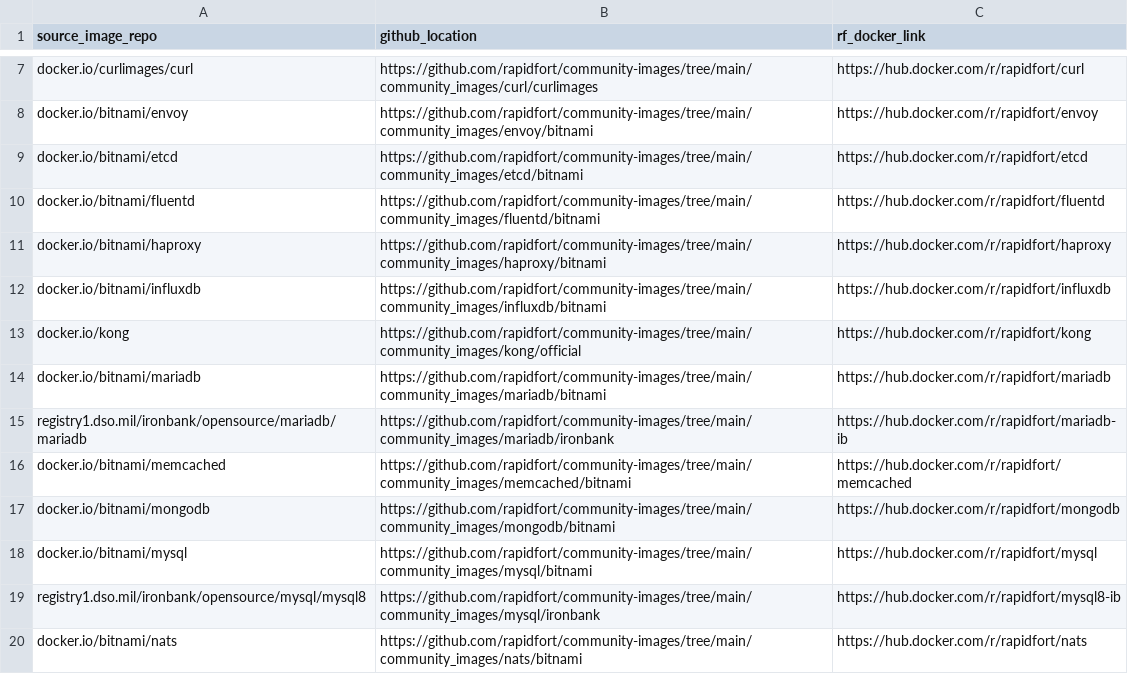
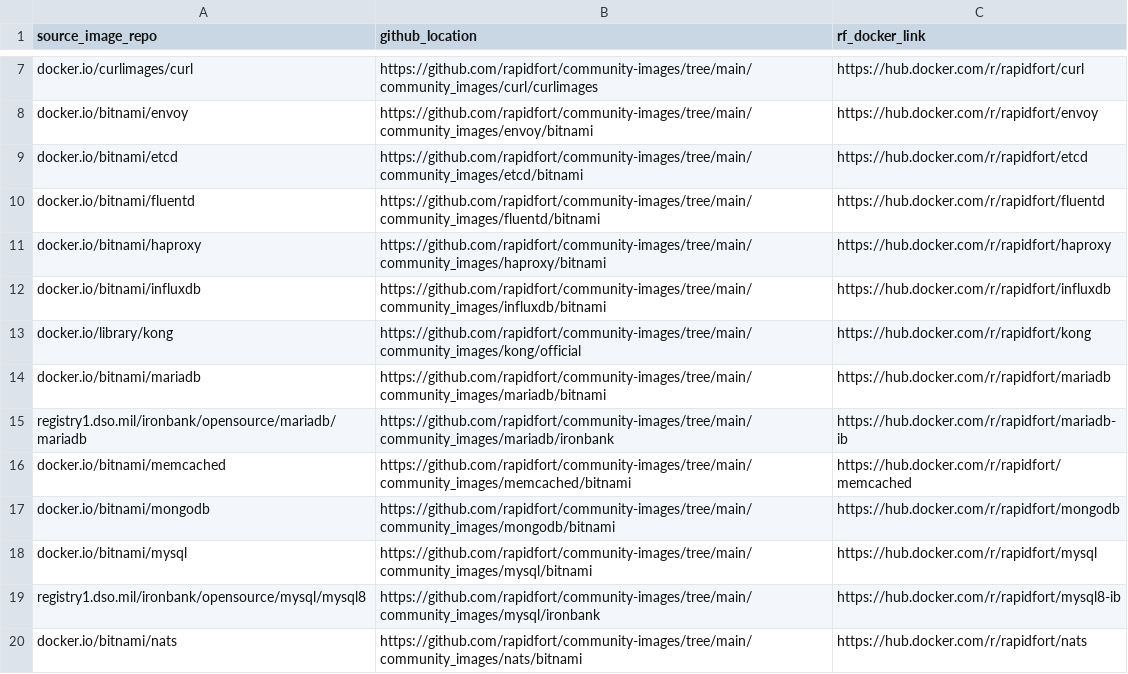
Before and after one commit to SaarthakMarkandey/community-images, a CSV file: frontrow.csv, drawn as a sheet; only a part is shown, gaps mark what is left out.

Commit message:
fix kong links

```diff
--- a/frontrow.csv
+++ b/frontrow.csv
@@ -12,3 +12,3 @@ docker.io/bitnami/haproxy,https://github.com/rapidfort/community-images/tree/mai
 docker.io/bitnami/influxdb,https://github.com/rapidfort/community-images/tree/main/community_images/influxdb/bitnami,https://hub.docker.com/r/rapidfort/influxdb
-docker.io/kong,https://github.com/rapidfort/community-images/tree/main/community_images/kong/official,https://hub.docker.com/r/rapidfort/kong
+docker.io/library/kong,https://github.com/rapidfort/community-images/tree/main/community_images/kong/official,https://hub.docker.com/r/rapidfort/kong
 docker.io/bitnami/mariadb,https://github.com/rapidfort/community-images/tree/main/community_images/mariadb/bitnami,https://hub.docker.com/r/rapidfort/mariadb
```
Also changed, not shown: 3 other files.
